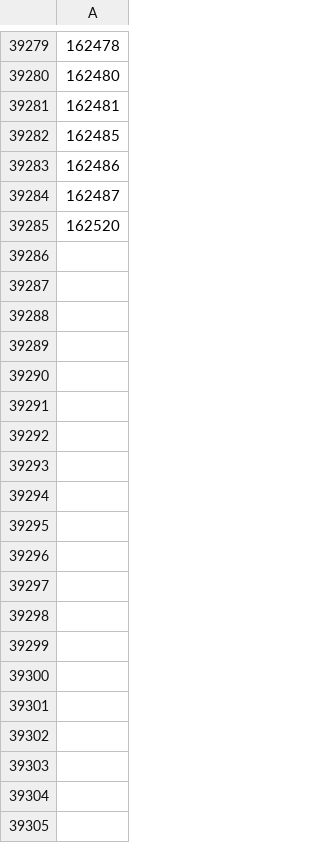
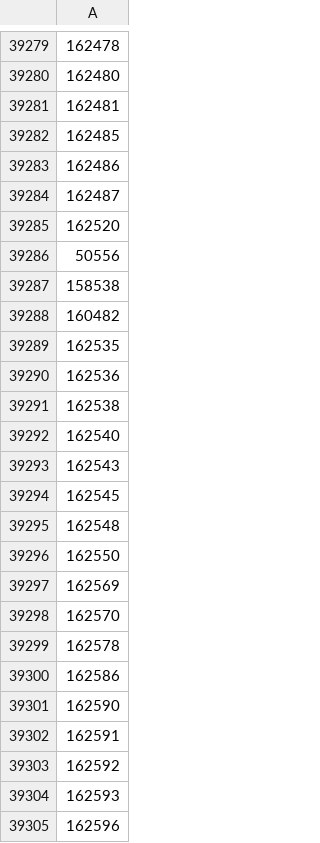
Before and after one commit to FilipeTheAnalyst/dbt_bgg, a CSV file: data/bgg_designer_ids.csv, drawn as a sheet; only a part is shown, gaps mark what is left out; the diff names each change by its address in the sheet, - before the commit and + after, or states it on an @@ line.

```diff
--- a/data/bgg_designer_ids.csv
+++ b/data/bgg_designer_ids.csv
+row 39286: 50556
+row 39287: 158538
+row 39288: 160482
+row 39289: 162535
+row 39290: 162536
+row 39291: 162538
+row 39292: 162540
+row 39293: 162543
+row 39294: 162545
+row 39295: 162548
+row 39296: 162550
+row 39297: 162569
+row 39298: 162570
+row 39299: 162578
+row 39300: 162586
+row 39301: 162590
+row 39302: 162591
+row 39303: 162592
+row 39304: 162593
+row 39305: 162596
```
